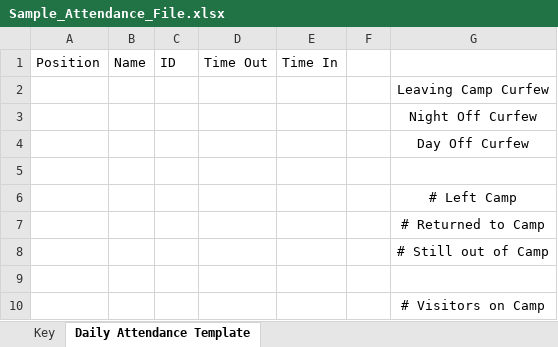
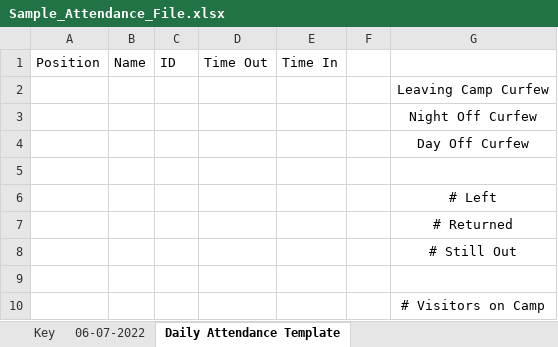
Before and after one commit to crs196/attendance, an Excel workbook: resources/files/Sample_Attendance_File.xlsx, sheet Daily Attendance Template, drawn as a sheet; values as stored, in another font and other column widths than the file's, no borders; the diff names each change by its address in the sheet, - before the commit and + after, or states it on an @@ line.

Commit message:
add function to OzeretPane that lists everyone in the key sheet in today's sheet

```diff
--- a/resources/files/Sample_Attendance_File.xlsx (sheet Daily Attendance Template)
+++ b/resources/files/Sample_Attendance_File.xlsx (sheet Daily Attendance Template)
+sheet tab: 06-07-2022
-G6: # Left Camp
+G6: # Left
-G7: # Returned to Camp
+G7: # Returned
-G8: # Still out of Camp
+G8: # Still Out
```
Also changed, not shown: 3 other files.
